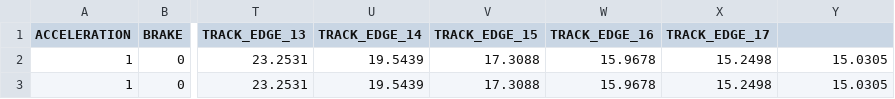
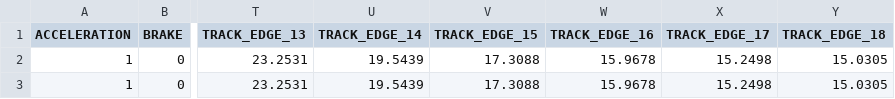
Before and after one commit to janaleible/torcs-client, a CSV file: training-data/train_data/f-speedway.csv, drawn as a sheet; only a part is shown, gaps mark what is left out; the diff names each change by its address in the sheet, - before the commit and + after, or states it on an @@ line.

Commit message:
collect data in single file

```diff
--- a/training-data/train_data/f-speedway.csv
+++ b/training-data/train_data/f-speedway.csv
-Y1: (empty)
+Y1: TRACK_EDGE_18
```
Also changed, not shown: 5 other files.
